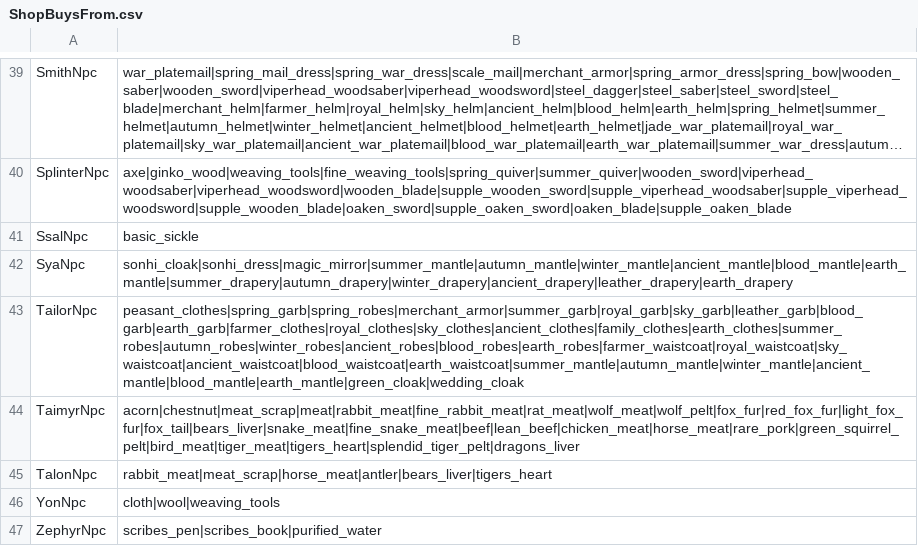
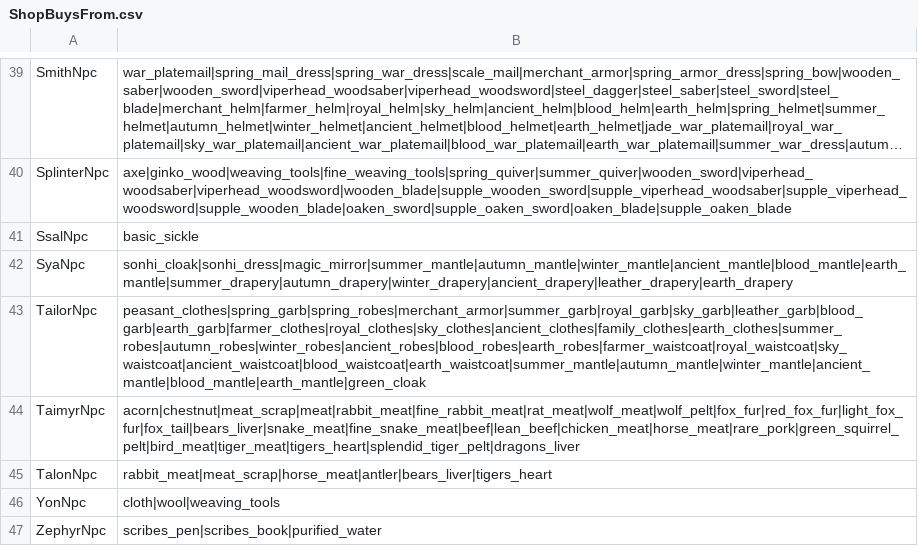
Before and after one commit to Essorcal/Project1998, a CSV file: game-data/ShopBuysFrom.csv, drawn as a sheet; only a part is shown, gaps mark what is left out; long unchanged cells end in ….

```diff
--- a/game-data/ShopBuysFrom.csv
+++ b/game-data/ShopBuysFrom.csv
@@ -42,3 +42,3 @@ SsalNpc,basic_sickle
 SyaNpc,sonhi_cloak|sonhi_dress|magic_mirror|summer_mantle|autumn_mantle|winter_mantle|ancient_mantle|blood_mantle|earth_mantle|summer_drapery|autumn_drapery|winter_drapery|ancient_drapery|leather_drapery|earth_drapery
-TailorNpc,peasant_clothes|spring_garb|spring_robes|merchant_armor|summer_garb|royal_garb|sky_garb|leather_garb|blood_garb|earth_garb|farmer_clothes|royal_clothes|sky_clothes|ancient_clothes|family_clothes|earth_clothes|summer_robes|autumn_robes|winter_robes|ancient_robes|blood_robes|earth_robes|farmer_waistcoat|royal_waistcoat|sky_waistcoat|ancient_waistcoat|blood_waistcoat|earth_waistcoat|summer_mantle|autumn_mantle|winter_mantle|ancient_mantle|blood_mantle|earth_mantle|green_cloak|wedding_cloak
+TailorNpc,peasant_clothes|spring_garb|spring_robes|merchant_armor|summer_garb|royal_garb|sky_garb|leather_garb|blood_garb|earth_garb|farmer_clothes|royal_clothes|sky_clothes|ancient_clothes|family_clothes|earth_clothes|summer_robes|autumn_robes|winter_robes|ancient_robes|blood_robes|earth_robes|farmer_waistcoat|royal_waistcoat|sky_waistcoat|ancient_waistcoat|blood_waistcoat|earth_waistcoat|summer_mantle|autumn_mantle|winter_mantle|ancient_mantle|blood_mantle|earth_mantle|green_cloak
 TaimyrNpc,acorn|chestnut|meat_scrap|meat|rabbit_meat|fine_rabbit_meat|rat_meat|wolf_meat|wolf_pelt|fox_fur|red_fox_fur|light_fox_fur|fox_tail|bears_liver|snake_meat|fine_snake_meat|beef|lean_beef|chicken_meat|horse_meat|rare_pork|green_squirrel_pelt|bird_meat|tiger_meat|tigers_heart|splendid_tiger_pelt|dragons_liver
```
Also changed, not shown: game-data/Items.csv, game-data/ShopStock.csv.
